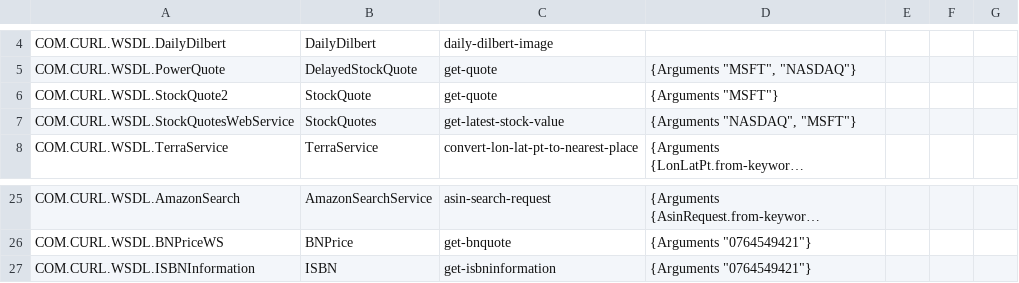
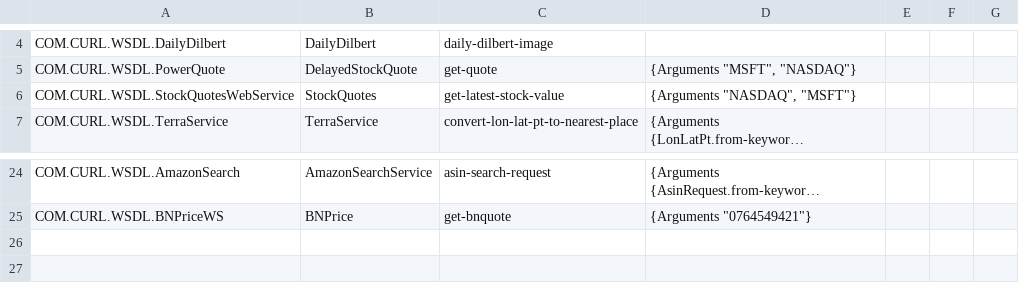
Before and after one commit to svn2github/curl-wsdk, a CSV file: trunk/support/test-cases/wsdl-services/methods.csv, drawn as a sheet; only a part is shown, gaps mark what is left out; long unchanged cells end in …; the diff names each change by its address in the sheet, - before the commit and + after, or states it on an @@ line.

Commit message:
remove defunct xmethods services from test suite
git-svn-id: https://curl-wsdk.svn.sourceforge.net/svnroot/curl-wsdk@49 f9a7cfd4-ef38-0410-88ab-8142ef12b0e3

```diff
--- a/trunk/support/test-cases/wsdl-services/methods.csv
+++ b/trunk/support/test-cases/wsdl-services/methods.csv
-row 6: COM.CURL.WSDL.StockQuote2 | StockQuote | get-quote | {Arguments "MSFT"}
-row 27: COM.CURL.WSDL.ISBNInformation | ISBN | get-isbninformation | {Arguments "0764549421"}
```
Also changed, not shown: trunk/support/test-cases/wsdl-services/services.csv, 4 other files.
